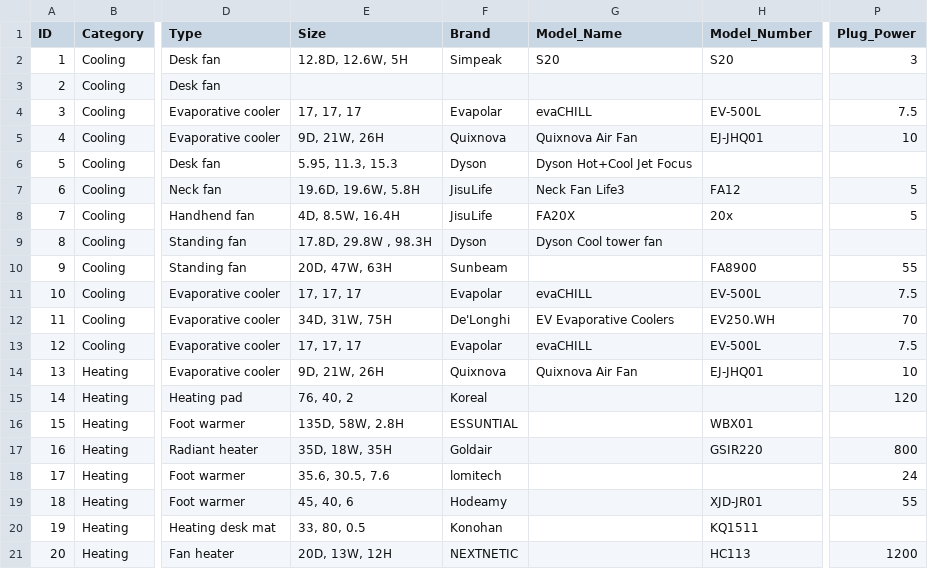
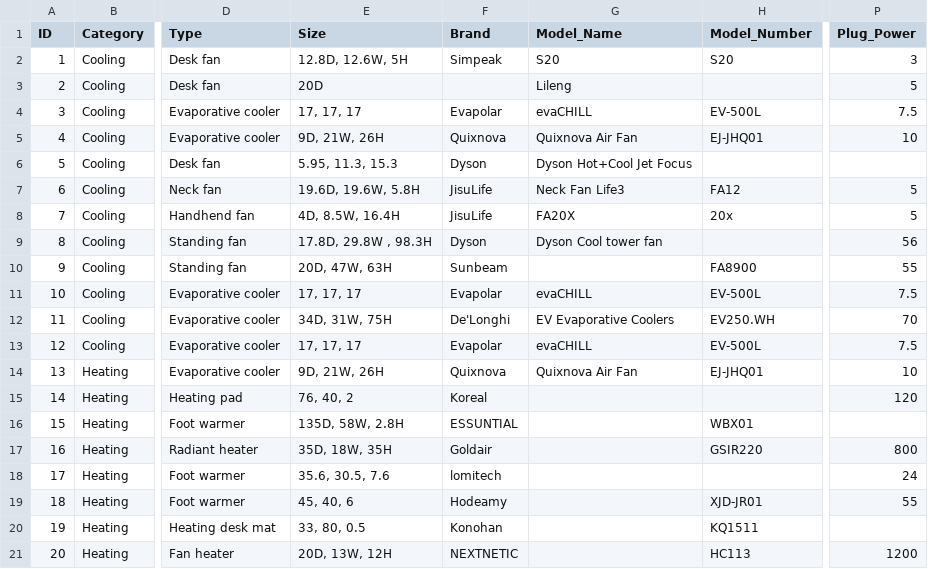
Before and after one commit to IEQLab/pcs_database, a CSV file: data/pcs_product_info.csv, drawn as a sheet; only a part is shown, gaps mark what is left out; the diff names each change by its address in the sheet, - before the commit and + after, or states it on an @@ line.

Commit message:
Update pcs_product_info.csv
power 2 and 8

```diff
--- a/data/pcs_product_info.csv
+++ b/data/pcs_product_info.csv
-E3 (Size): (empty)
+E3 (Size): 20D
-G3 (Model_Name): (empty)
+G3 (Model_Name): Lileng
-P3 (Plug_Power): (empty)
+P3 (Plug_Power): 5
-P9 (Plug_Power): (empty)
+P9 (Plug_Power): 56
```
